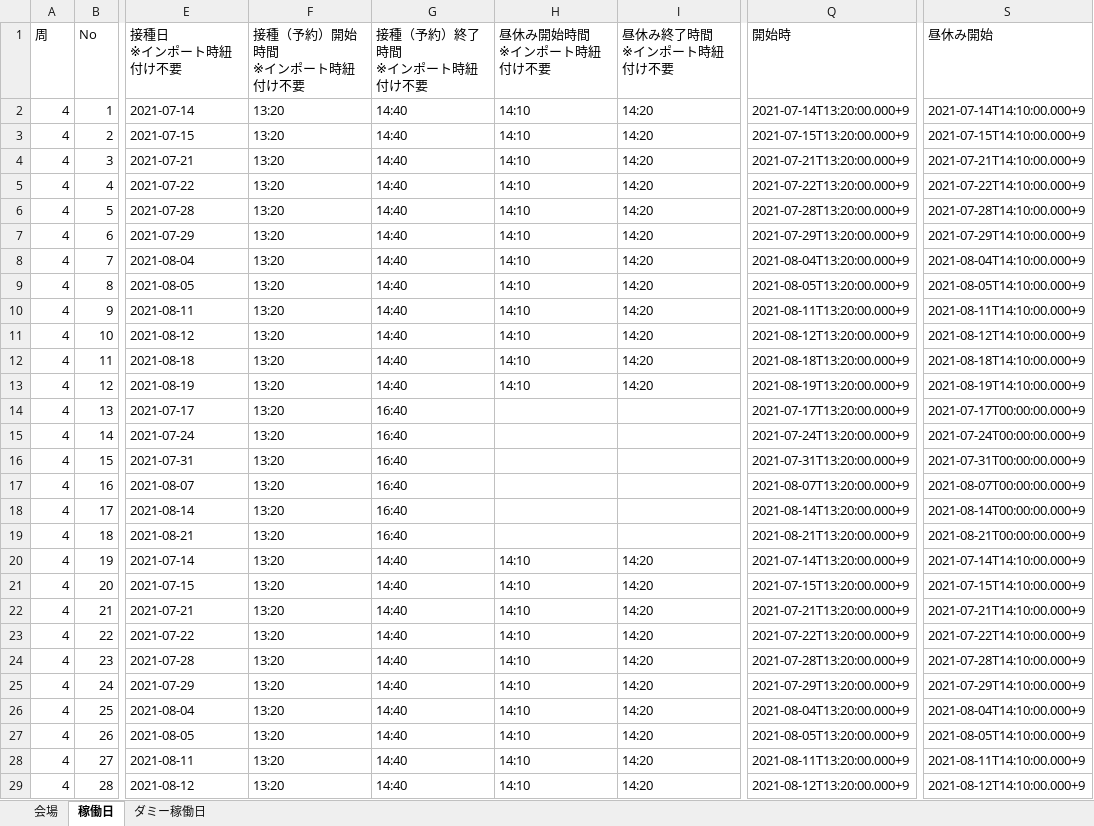
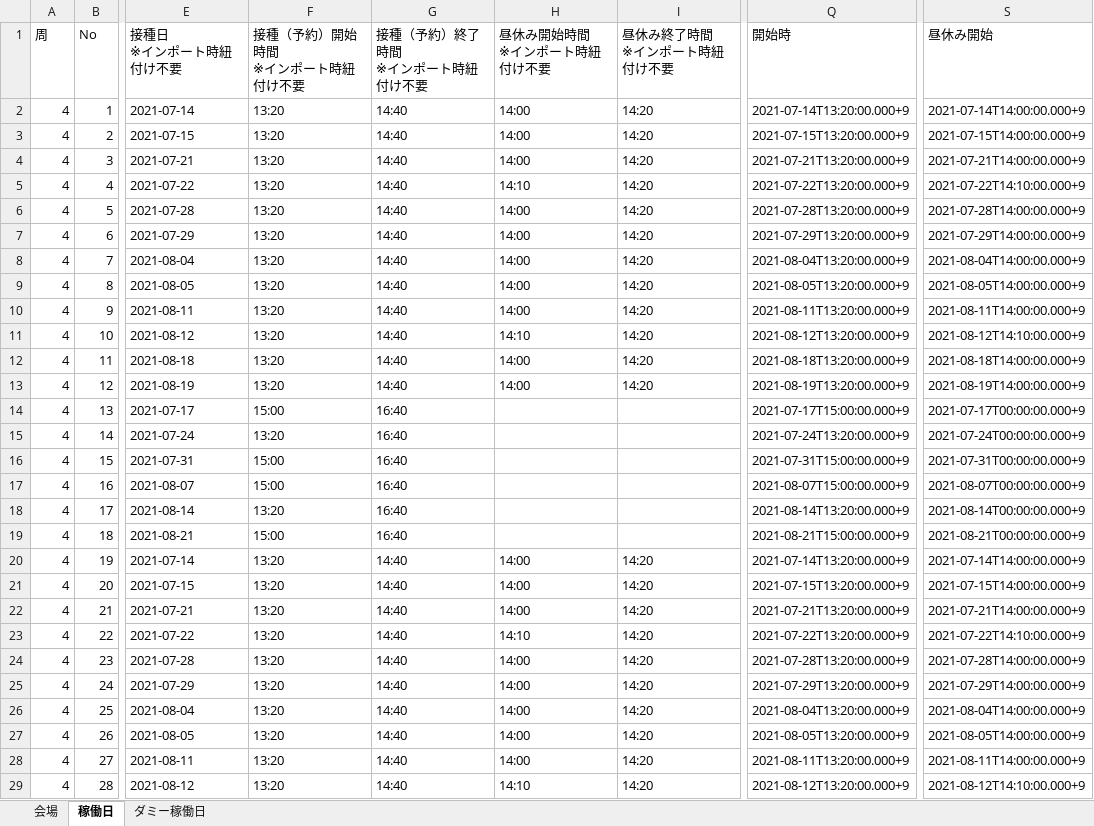
Before and after one commit to 78tch/VaccineYoyaku, an Excel workbook: 6Timetable/data/20210623/●３会場一般予約枠６０歳以上.xlsx, sheet 稼働日, drawn as a sheet; only a part is shown, gaps mark what is left out; values as stored, in another font and other column widths than the file's, no cell formats; the diff covers the shown part only; the diff names each change by its address in the sheet, - before the commit and + after, or states it on an @@ line.

```diff
--- a/6Timetable/data/20210623/●３会場一般予約枠６０歳以上.xlsx (sheet 稼働日)
+++ b/6Timetable/data/20210623/●３会場一般予約枠６０歳以上.xlsx (sheet 稼働日)
-H2:H4 (昼休み開始時間 ※インポート時紐付け不要): 14:10
+H2:H4 (昼休み開始時間 ※インポート時紐付け不要): 14:00
-S2 (昼休み開始): 2021-07-14T14:10:00.000+9
+S2 (昼休み開始): 2021-07-14T14:00:00.000+9
-S3 (昼休み開始): 2021-07-15T14:10:00.000+9
+S3 (昼休み開始): 2021-07-15T14:00:00.000+9
-S4 (昼休み開始): 2021-07-21T14:10:00.000+9
+S4 (昼休み開始): 2021-07-21T14:00:00.000+9
-H6:H10 (昼休み開始時間 ※インポート時紐付け不要): 14:10
+H6:H10 (昼休み開始時間 ※インポート時紐付け不要): 14:00
-S6 (昼休み開始): 2021-07-28T14:10:00.000+9
+S6 (昼休み開始): 2021-07-28T14:00:00.000+9
-S7 (昼休み開始): 2021-07-29T14:10:00.000+9
+S7 (昼休み開始): 2021-07-29T14:00:00.000+9
-S8 (昼休み開始): 2021-08-04T14:10:00.000+9
+S8 (昼休み開始): 2021-08-04T14:00:00.000+9
-S9 (昼休み開始): 2021-08-05T14:10:00.000+9
+S9 (昼休み開始): 2021-08-05T14:00:00.000+9
-S10 (昼休み開始): 2021-08-11T14:10:00.000+9
+S10 (昼休み開始): 2021-08-11T14:00:00.000+9
-H12:H13 (昼休み開始時間 ※インポート時紐付け不要): 14:10
+H12:H13 (昼休み開始時間 ※インポート時紐付け不要): 14:00
-S12 (昼休み開始): 2021-08-18T14:10:00.000+9
+S12 (昼休み開始): 2021-08-18T14:00:00.000+9
-S13 (昼休み開始): 2021-08-19T14:10:00.000+9
+S13 (昼休み開始): 2021-08-19T14:00:00.000+9
-F14 (接種（予約）開始時間 ※インポート時紐付け不要): 13:20
+F14 (接種（予約）開始時間 ※インポート時紐付け不要): 15:00
-Q14 (開始時): 2021-07-17T13:20:00.000+9
+Q14 (開始時): 2021-07-17T15:00:00.000+9
-F16:F17 (接種（予約）開始時間 ※インポート時紐付け不要): 13:20
+F16:F17 (接種（予約）開始時間 ※インポート時紐付け不要): 15:00
-Q16 (開始時): 2021-07-31T13:20:00.000+9
+Q16 (開始時): 2021-07-31T15:00:00.000+9
-Q17 (開始時): 2021-08-07T13:20:00.000+9
+Q17 (開始時): 2021-08-07T15:00:00.000+9
-F19 (接種（予約）開始時間 ※インポート時紐付け不要): 13:20
+F19 (接種（予約）開始時間 ※インポート時紐付け不要): 15:00
-Q19 (開始時): 2021-08-21T13:20:00.000+9
+Q19 (開始時): 2021-08-21T15:00:00.000+9
-H20:H22 (昼休み開始時間 ※インポート時紐付け不要): 14:10
+H20:H22 (昼休み開始時間 ※インポート時紐付け不要): 14:00
-S20 (昼休み開始): 2021-07-14T14:10:00.000+9
+S20 (昼休み開始): 2021-07-14T14:00:00.000+9
-S21 (昼休み開始): 2021-07-15T14:10:00.000+9
+S21 (昼休み開始): 2021-07-15T14:00:00.000+9
-S22 (昼休み開始): 2021-07-21T14:10:00.000+9
+S22 (昼休み開始): 2021-07-21T14:00:00.000+9
-H24:H28 (昼休み開始時間 ※インポート時紐付け不要): 14:10
+H24:H28 (昼休み開始時間 ※インポート時紐付け不要): 14:00
-S24 (昼休み開始): 2021-07-28T14:10:00.000+9
+S24 (昼休み開始): 2021-07-28T14:00:00.000+9
-S25 (昼休み開始): 2021-07-29T14:10:00.000+9
+S25 (昼休み開始): 2021-07-29T14:00:00.000+9
-S26 (昼休み開始): 2021-08-04T14:10:00.000+9
+S26 (昼休み開始): 2021-08-04T14:00:00.000+9
-S27 (昼休み開始): 2021-08-05T14:10:00.000+9
+S27 (昼休み開始): 2021-08-05T14:00:00.000+9
-S28 (昼休み開始): 2021-08-11T14:10:00.000+9
+S28 (昼休み開始): 2021-08-11T14:00:00.000+9
```
Also changed, not shown: 40 edited cells elsewhere in this sheet, cell formats, 5 other files.
